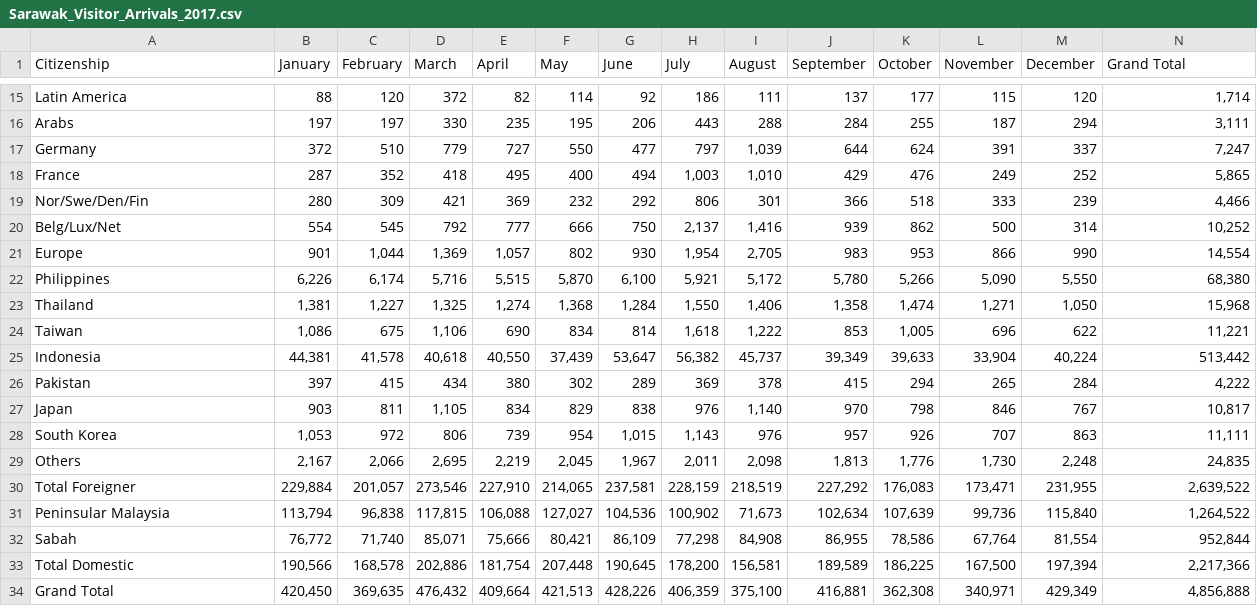
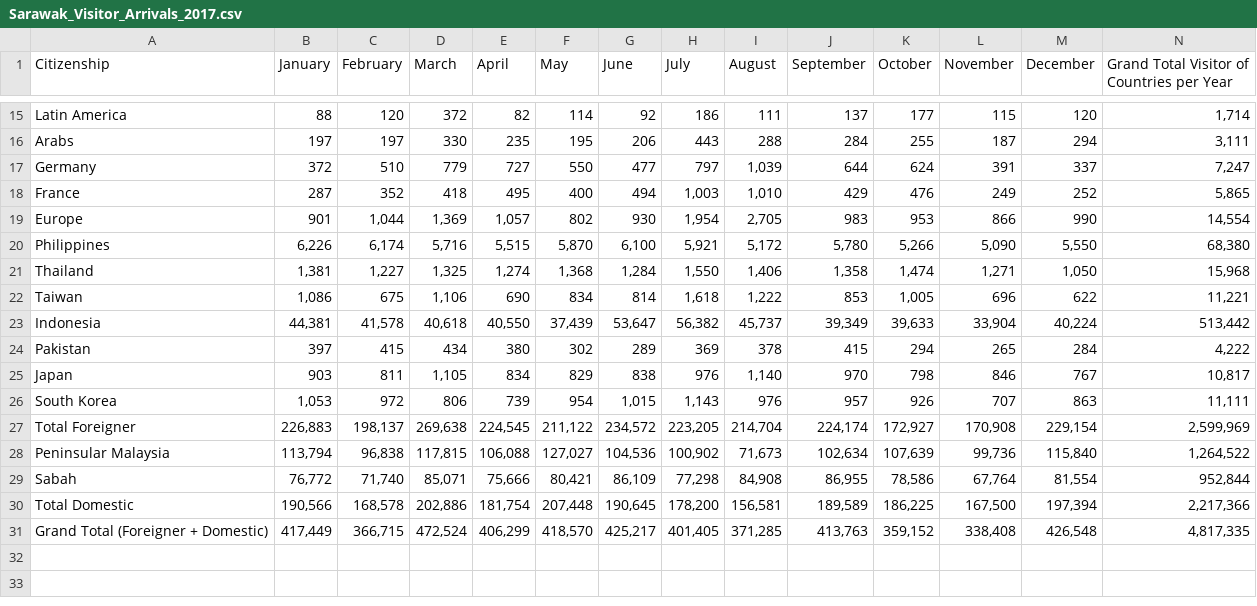
Before and after one commit to xiyeeeee/D3, a CSV file: dataset/Sarawak_Visitor_Arrivals_2017.csv, drawn as a sheet; only a part is shown, gaps mark what is left out; removed rows and columns are numbered as before the commit, all else as after; the diff names each change by its address in the sheet, - before the commit and + after, or states it on an @@ line.

```diff
--- a/dataset/Sarawak_Visitor_Arrivals_2017.csv
+++ b/dataset/Sarawak_Visitor_Arrivals_2017.csv
-N1: Grand Total
+N1: Grand Total Visitor of Countries per Year
-row 19: Nor/Swe/Den/Fin | 280 | 309 | 421 | 369 | 232 | 292 | 806 | 301 | 366 | 518 | 333 | 239 | 4,466
-row 20: Belg/Lux/Net | 554 | 545 | 792 | 777 | 666 | 750 | 2,137 | 1,416 | 939 | 862 | 500 | 314 | 10,252
-row 29: Others | 2,167 | 2,066 | 2,695 | 2,219 | 2,045 | 1,967 | 2,011 | 2,098 | 1,813 | 1,776 | 1,730 | 2,248 | 24,835
-B27 (January): 229,884
+B27 (January): 226,883
-C27 (February): 201,057
+C27 (February): 198,137
-D27 (March): 273,546
+D27 (March): 269,638
-E27 (April): 227,910
+E27 (April): 224,545
-F27 (May): 214,065
+F27 (May): 211,122
-G27 (June): 237,581
+G27 (June): 234,572
-H27 (July): 228,159
+H27 (July): 223,205
-I27 (August): 218,519
+I27 (August): 214,704
-J27 (September): 227,292
+J27 (September): 224,174
-K27 (October): 176,083
+K27 (October): 172,927
-L27 (November): 173,471
+L27 (November): 170,908
-M27 (December): 231,955
+M27 (December): 229,154
-N27: 2,639,522
+N27: 2,599,969
-row 34: Grand Total | 420,450 | 369,635 | 476,432 | 409,664 | 421,513 | 428,226 | 406,359 | 375,100 | 416,881 | 362,308 | 340,971 | 429,349 | 4,856,888
+row 31: Grand Total (Foreigner + Domestic) | 417,449 | 366,715 | 472,524 | 406,299 | 418,570 | 425,217 | 401,405 | 371,285 | 413,763 | 359,152 | 338,408 | 426,548 | 4,817,335
```
Also changed, not shown: dataset/Sarawak_Visitor_Arrivals_2018.csv, dataset/Sarawak_Visitor_Arrivals_2019.csv, 2 other files.
